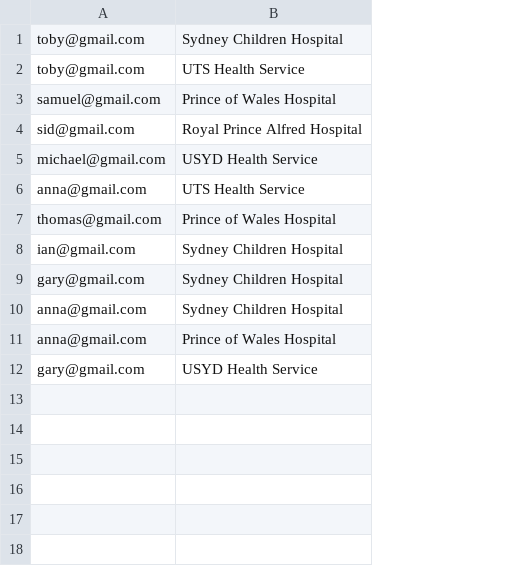
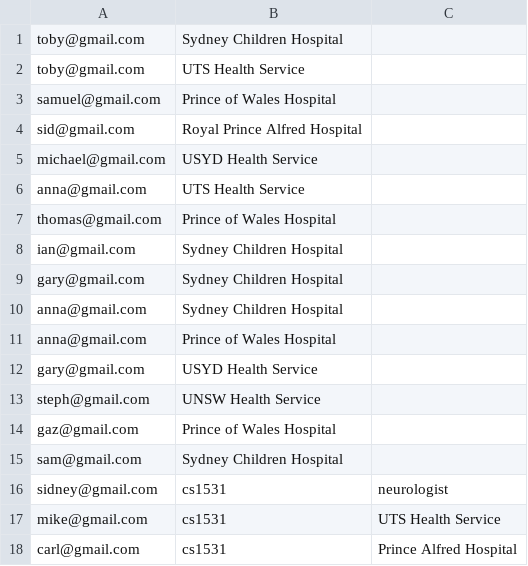
Before and after one commit to martinlecs/healthcare_booking_system, a CSV file: model/data/provider_health_centre.csv, drawn as a sheet; the diff names each change by its address in the sheet, - before the commit and + after, or states it on an @@ line.

```diff
--- a/model/data/provider_health_centre.csv
+++ b/model/data/provider_health_centre.csv
+column C, empty
+row 13: steph@gmail.com | UNSW Health Service
+row 14: gaz@gmail.com | Prince of Wales Hospital
+row 15: sam@gmail.com | Sydney Children Hospital
+row 16: sidney@gmail.com | cs1531 | neurologist
+row 17: mike@gmail.com | cs1531 | UTS Health Service
+row 18: carl@gmail.com | cs1531 | Prince Alfred Hospital
```
Also changed, not shown: 8 other files.
